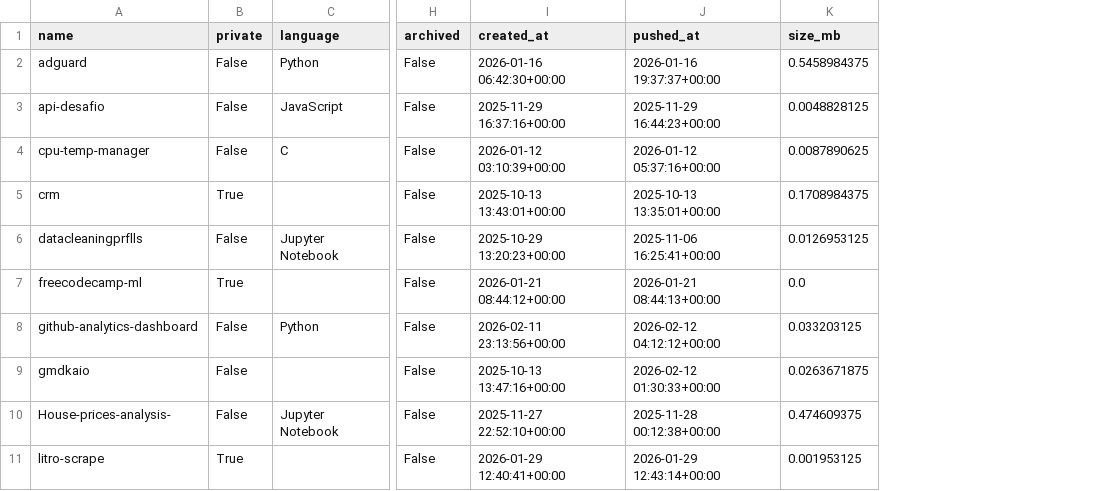
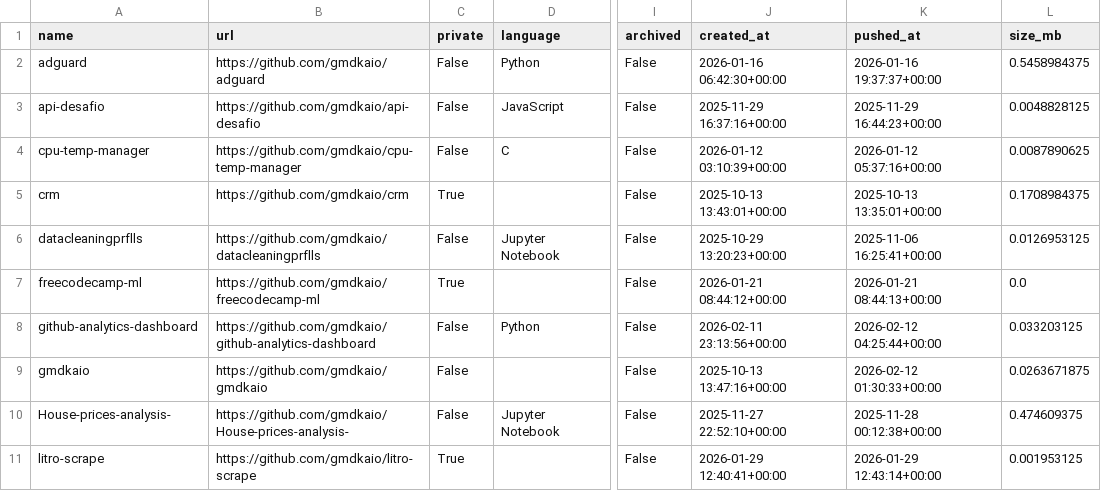
Before and after one commit to gmdkaio/github-analytics-dashboard, a CSV file: data/github_repos_clean.csv, drawn as a sheet; only a part is shown, gaps mark what is left out; addresses are those after the commit; the diff names each change by its address in the sheet, - before the commit and + after, or states it on an @@ line.

```diff
--- a/data/github_repos_clean.csv
+++ b/data/github_repos_clean.csv
+column B (url), rows 2-11: https://github.com/gmdkaio/adguard | https://github.com/gmdkaio/api-desafio | https://github.com/gmdkaio/cpu-temp-manager | https://github.com/gmdkaio/crm | https://github.com/gmdkaio/datacleaningprflls | https://github.com/gmdkaio/freecodecamp-ml | https://github.com/gmdkaio/github-analytics-dashboard | https://github.com/gmdkaio/gmdkaio | https://github.com/gmdkaio/House-prices-analysis- | https://github.com/gmdkaio/litro-scrape
-K8 (pushed_at): 2026-02-12 04:12:12+00:00
+K8 (pushed_at): 2026-02-12 04:25:44+00:00
```
Also changed, not shown: 1 other file.
